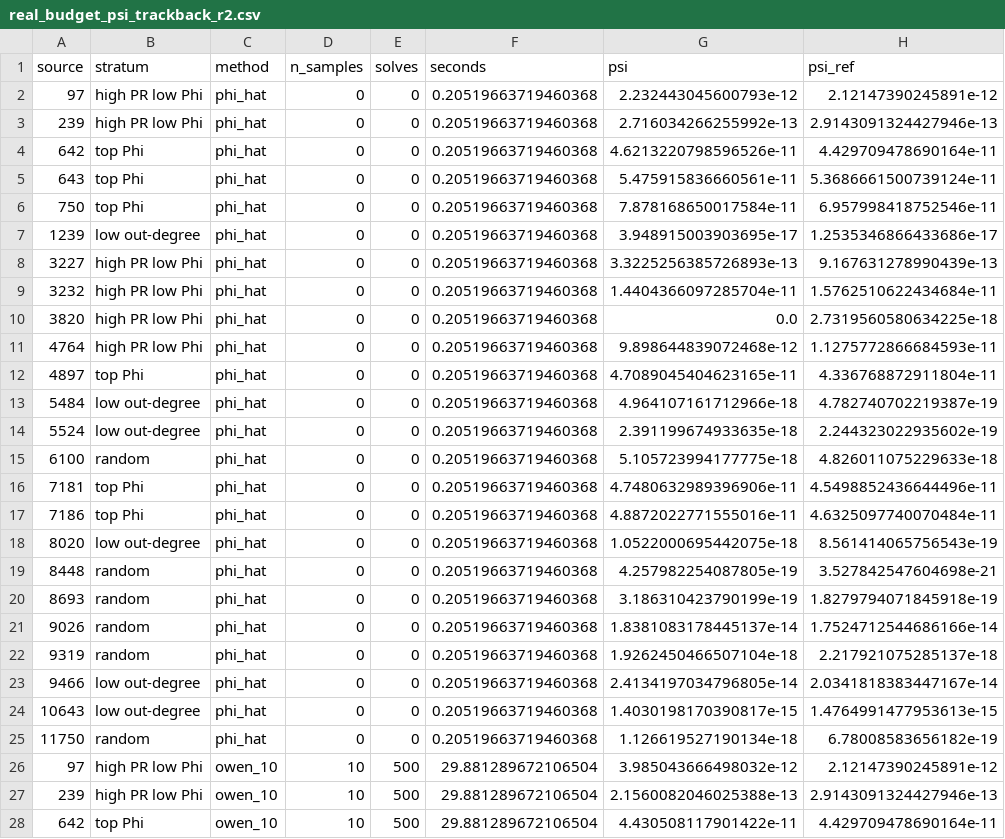
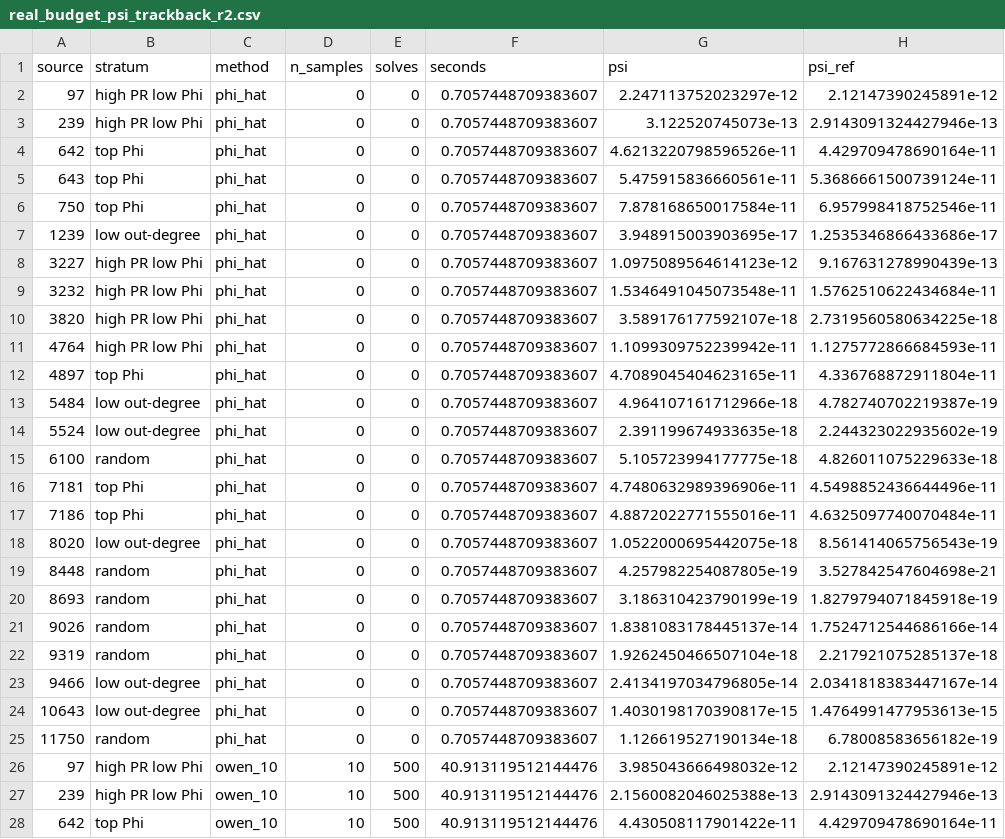
Before and after one commit to fuppo27/Uncertain-PageRank, a CSV file: outputs/real_budget_psi_trackback_r2.csv, drawn as a sheet; only a part is shown; the diff covers the shown part only.

```diff
--- a/outputs/real_budget_psi_trackback_r2.csv
+++ b/outputs/real_budget_psi_trackback_r2.csv
@@ -1,28 +1,28 @@
 source,stratum,method,n_samples,solves,seconds,psi,psi_ref
-97,high PR low Phi,phi_hat,0,0,0.20519663719460368,2.232443045600793e-12,2.12147390245891e-12
-239,high PR low Phi,phi_hat,0,0,0.20519663719460368,2.716034266255992e-13,2.9143091324427946e-13
-642,top Phi,phi_hat,0,0,0.20519663719460368,4.6213220798596526e-11,4.429709478690164e-11
-643,top Phi,phi_hat,0,0,0.20519663719460368,5.475915836660561e-11,5.3686661500739124e-11
-750,top Phi,phi_hat,0,0,0.20519663719460368,7.878168650017584e-11,6.957998418752546e-11
-1239,low out-degree,phi_hat,0,0,0.20519663719460368,3.948915003903695e-17,1.2535346866433686e-17
-3227,high PR low Phi,phi_hat,0,0,0.20519663719460368,3.3225256385726893e-13,9.167631278990439e-13
-3232,high PR low Phi,phi_hat,0,0,0.20519663719460368,1.4404366097285704e-11,1.5762510622434684e-11
-3820,high PR low Phi,phi_hat,0,0,0.20519663719460368,0.0,2.7319560580634225e-18
-4764,high PR low Phi,phi_hat,0,0,0.20519663719460368,9.898644839072468e-12,1.1275772866684593e-11
-4897,top Phi,phi_hat,0,0,0.20519663719460368,4.7089045404623165e-11,4.336768872911804e-11
-5484,low out-degree,phi_hat,0,0,0.20519663719460368,4.964107161712966e-18,4.782740702219387e-19
-5524,low out-degree,phi_hat,0,0,0.20519663719460368,2.391199674933635e-18,2.244323022935602e-19
-6100,random,phi_hat,0,0,0.20519663719460368,5.105723994177775e-18,4.826011075229633e-18
-7181,top Phi,phi_hat,0,0,0.20519663719460368,4.7480632989396906e-11,4.5498852436644496e-11
-7186,top Phi,phi_hat,0,0,0.20519663719460368,4.8872022771555016e-11,4.6325097740070484e-11
-8020,low out-degree,phi_hat,0,0,0.20519663719460368,1.0522000695442075e-18,8.561414065756543e-19
-8448,random,phi_hat,0,0,0.20519663719460368,4.257982254087805e-19,3.527842547604698e-21
-8693,random,phi_hat,0,0,0.20519663719460368,3.186310423790199e-19,1.8279794071845918e-19
-9026,random,phi_hat,0,0,0.20519663719460368,1.8381083178445137e-14,1.7524712544686166e-14
-9319,random,phi_hat,0,0,0.20519663719460368,1.9262450466507104e-18,2.217921075285137e-18
-9466,low out-degree,phi_hat,0,0,0.20519663719460368,2.4134197034796805e-14,2.0341818383447167e-14
-10643,low out-degree,phi_hat,0,0,0.20519663719460368,1.4030198170390817e-15,1.4764991477953613e-15
-11750,random,phi_hat,0,0,0.20519663719460368,1.126619527190134e-18,6.78008583656182e-19
-97,high PR low Phi,owen_10,10,500,29.881289672106504,3.985043666498032e-12,2.12147390245891e-12
-239,high PR low Phi,owen_10,10,500,29.881289672106504,2.1560082046025388e-13,2.9143091324427946e-13
-642,top Phi,owen_10,10,500,29.881289672106504,4.430508117901422e-11,4.429709478690164e-11
+97,high PR low Phi,phi_hat,0,0,0.7057448709383607,2.247113752023297e-12,2.12147390245891e-12
+239,high PR low Phi,phi_hat,0,0,0.7057448709383607,3.122520745073e-13,2.9143091324427946e-13
+642,top Phi,phi_hat,0,0,0.7057448709383607,4.6213220798596526e-11,4.429709478690164e-11
+643,top Phi,phi_hat,0,0,0.7057448709383607,5.475915836660561e-11,5.3686661500739124e-11
+750,top Phi,phi_hat,0,0,0.7057448709383607,7.878168650017584e-11,6.957998418752546e-11
+1239,low out-degree,phi_hat,0,0,0.7057448709383607,3.948915003903695e-17,1.2535346866433686e-17
+3227,high PR low Phi,phi_hat,0,0,0.7057448709383607,1.0975089564614123e-12,9.167631278990439e-13
+3232,high PR low Phi,phi_hat,0,0,0.7057448709383607,1.5346491045073548e-11,1.5762510622434684e-11
+3820,high PR low Phi,phi_hat,0,0,0.7057448709383607,3.589176177592107e-18,2.7319560580634225e-18
+4764,high PR low Phi,phi_hat,0,0,0.7057448709383607,1.1099309752239942e-11,1.1275772866684593e-11
+4897,top Phi,phi_hat,0,0,0.7057448709383607,4.7089045404623165e-11,4.336768872911804e-11
+5484,low out-degree,phi_hat,0,0,0.7057448709383607,4.964107161712966e-18,4.782740702219387e-19
+5524,low out-degree,phi_hat,0,0,0.7057448709383607,2.391199674933635e-18,2.244323022935602e-19
+6100,random,phi_hat,0,0,0.7057448709383607,5.105723994177775e-18,4.826011075229633e-18
+7181,top Phi,phi_hat,0,0,0.7057448709383607,4.7480632989396906e-11,4.5498852436644496e-11
+7186,top Phi,phi_hat,0,0,0.7057448709383607,4.8872022771555016e-11,4.6325097740070484e-11
+8020,low out-degree,phi_hat,0,0,0.7057448709383607,1.0522000695442075e-18,8.561414065756543e-19
+8448,random,phi_hat,0,0,0.7057448709383607,4.257982254087805e-19,3.527842547604698e-21
+8693,random,phi_hat,0,0,0.7057448709383607,3.186310423790199e-19,1.8279794071845918e-19
+9026,random,phi_hat,0,0,0.7057448709383607,1.8381083178445137e-14,1.7524712544686166e-14
+9319,random,phi_hat,0,0,0.7057448709383607,1.9262450466507104e-18,2.217921075285137e-18
+9466,low out-degree,phi_hat,0,0,0.7057448709383607,2.4134197034796805e-14,2.0341818383447167e-14
+10643,low out-degree,phi_hat,0,0,0.7057448709383607,1.4030198170390817e-15,1.4764991477953613e-15
+11750,random,phi_hat,0,0,0.7057448709383607,1.126619527190134e-18,6.78008583656182e-19
+97,high PR low Phi,owen_10,10,500,40.913119512144476,3.985043666498032e-12,2.12147390245891e-12
+239,high PR low Phi,owen_10,10,500,40.913119512144476,2.1560082046025388e-13,2.9143091324427946e-13
+642,top Phi,owen_10,10,500,40.913119512144476,4.430508117901422e-11,4.429709478690164e-11
```
Also changed, not shown: 93 edited cells elsewhere in this file, outputs/exp22_source_attribution/results.csv, outputs/real_budget_curve_trackback.csv, 48 other files.
